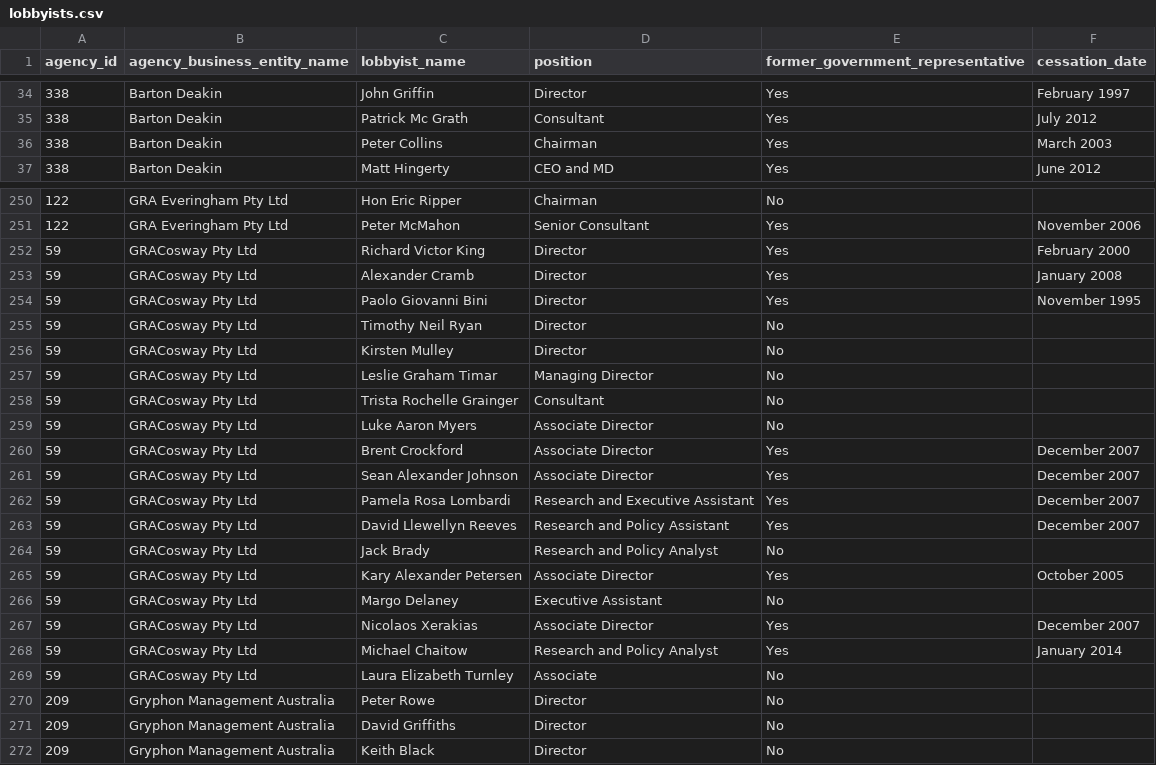
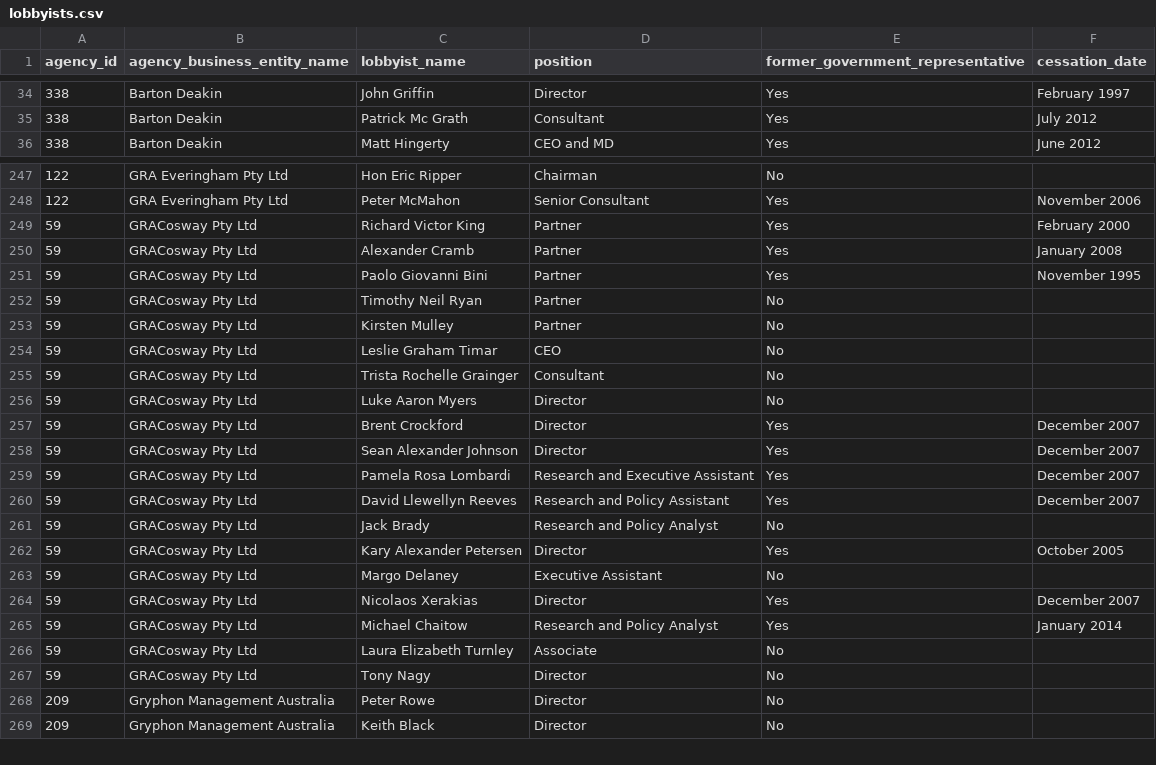
Before and after one commit to henare/australian_government_lobbyists_register, a CSV file: lobbyists.csv, drawn as a sheet; only a part is shown, gaps mark what is left out; the diff covers the shown part only.

```diff
--- a/lobbyists.csv
+++ b/lobbyists.csv
@@ -35,3 +35,2 @@ agency_id,agency_business_entity_name,lobbyist_name,position,former_government_r
 338,Barton Deakin ,Patrick Mc Grath,Consultant,Yes,July 2012
-338,Barton Deakin ,Peter Collins,Chairman,Yes,March 2003
 338,Barton Deakin ,Matt Hingerty,CEO and MD ,Yes,June 2012
@@ -251,12 +248,12 @@ agency_id,agency_business_entity_name,lobbyist_name,position,former_government_r
 122,GRA Everingham Pty Ltd,Peter McMahon,Senior Consultant,Yes,November 2006
-59,GRACosway Pty Ltd,Richard Victor King,Director,Yes,February 2000
-59,GRACosway Pty Ltd,Alexander Cramb,Director,Yes,January 2008
-59,GRACosway Pty Ltd,Paolo Giovanni Bini,Director,Yes,November 1995
-59,GRACosway Pty Ltd,Timothy Neil Ryan,Director,No,""
-59,GRACosway Pty Ltd,Kirsten Mulley,Director,No,""
-59,GRACosway Pty Ltd,Leslie Graham Timar,Managing Director,No,""
+59,GRACosway Pty Ltd,Richard Victor King,Partner,Yes,February 2000
+59,GRACosway Pty Ltd,Alexander Cramb,Partner,Yes,January 2008
+59,GRACosway Pty Ltd,Paolo Giovanni Bini,Partner,Yes,November 1995
+59,GRACosway Pty Ltd,Timothy Neil Ryan,Partner,No,""
+59,GRACosway Pty Ltd,Kirsten Mulley,Partner,No,""
+59,GRACosway Pty Ltd,Leslie Graham Timar,CEO,No,""
 59,GRACosway Pty Ltd,Trista Rochelle Grainger,Consultant,No,""
-59,GRACosway Pty Ltd,Luke Aaron Myers,Associate Director,No,""
-59,GRACosway Pty Ltd,Brent Crockford,Associate Director,Yes,December 2007
-59,GRACosway Pty Ltd,Sean Alexander Johnson,Associate Director,Yes,December 2007
+59,GRACosway Pty Ltd,Luke Aaron Myers,Director,No,""
+59,GRACosway Pty Ltd,Brent Crockford,Director,Yes,December 2007
+59,GRACosway Pty Ltd,Sean Alexander Johnson,Director,Yes,December 2007
 59,GRACosway Pty Ltd,Pamela Rosa Lombardi,Research and Executive Assistant,Yes,December 2007
@@ -264,9 +261,9 @@ agency_id,agency_business_entity_name,lobbyist_name,position,former_government_r
 59,GRACosway Pty Ltd,Jack Brady,Research and Policy Analyst,No,""
-59,GRACosway Pty Ltd,Kary Alexander Petersen,Associate Director,Yes,October 2005
+59,GRACosway Pty Ltd,Kary Alexander Petersen,Director,Yes,October 2005
 59,GRACosway Pty Ltd,Margo Delaney,Executive Assistant,No,""
-59,GRACosway Pty Ltd,Nicolaos Xerakias,Associate Director,Yes,December 2007
+59,GRACosway Pty Ltd,Nicolaos Xerakias,Director,Yes,December 2007
 59,GRACosway Pty Ltd,Michael Chaitow,Research and Policy Analyst,Yes,January 2014
 59,GRACosway Pty Ltd,Laura Elizabeth Turnley,Associate,No,""
+59,GRACosway Pty Ltd,Tony Nagy,Director,No,""
 209,Gryphon Management Australia,Peter Rowe,Director,No,""
-209,Gryphon Management Australia,David Griffiths,Director,No,""
 209,Gryphon Management Australia,Keith Black,Director,No,""
```
Also changed, not shown: 2 added rows and 3 removed rows elsewhere in this file, agencies.csv, clients.csv, 1 other file.
